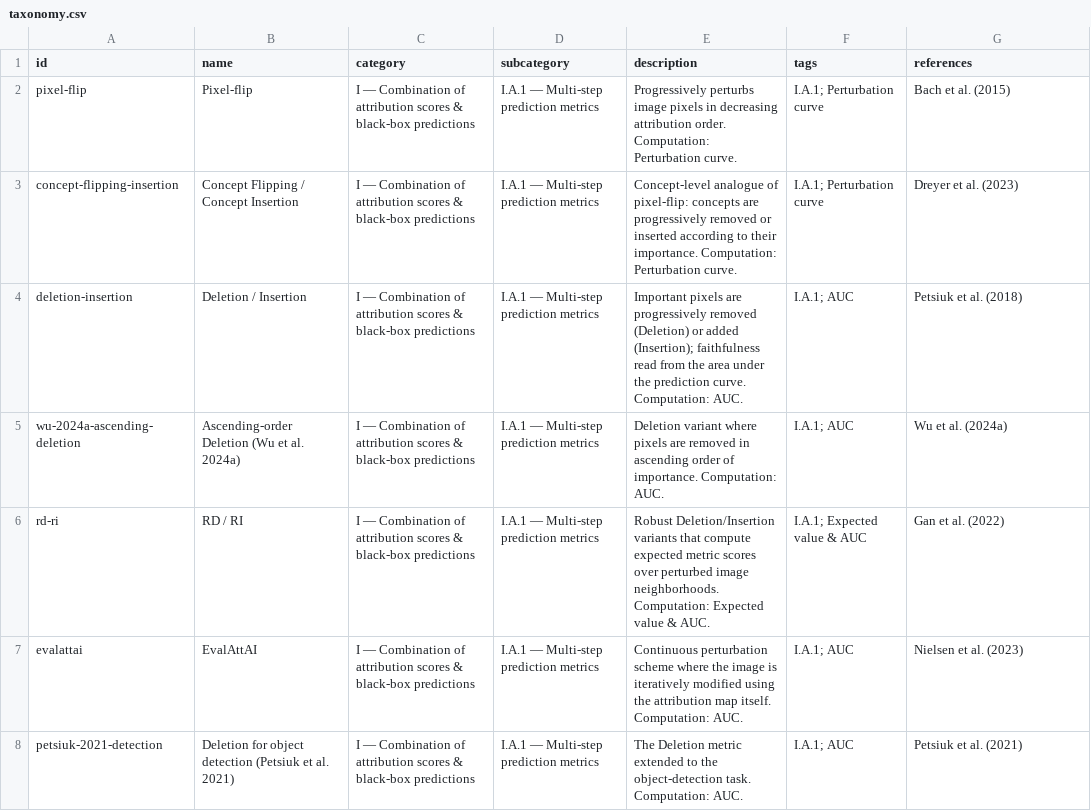
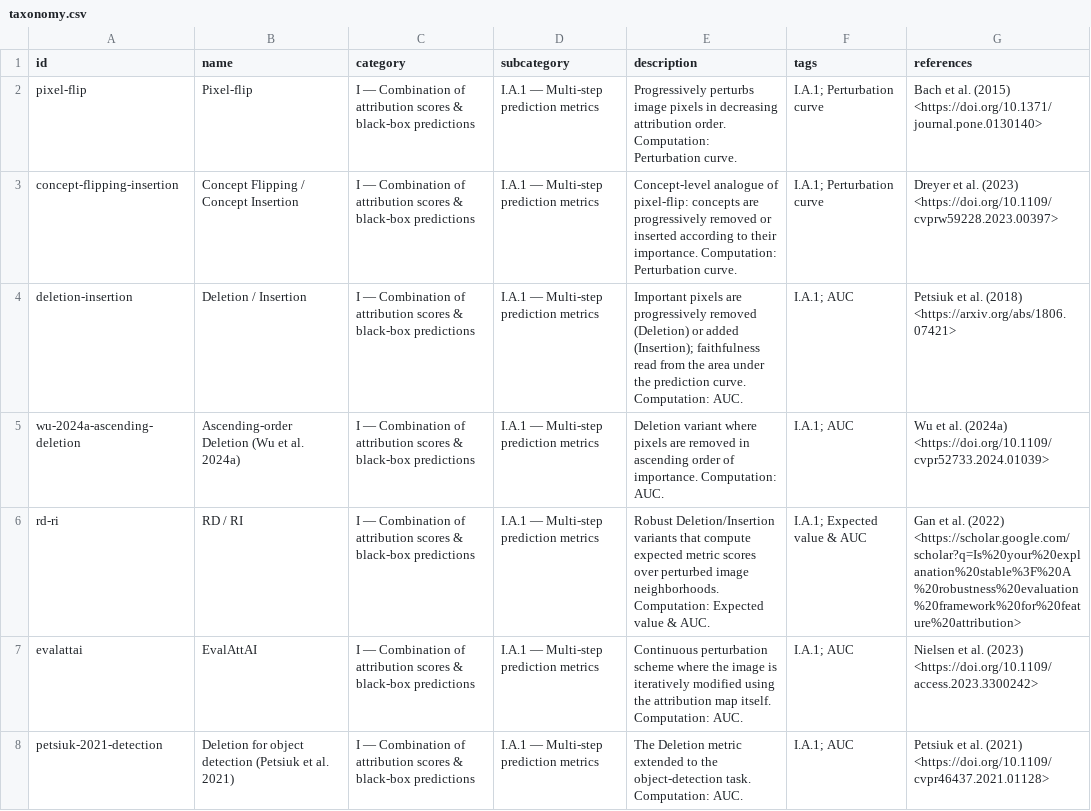
Before and after one commit to nasskall/xai-faithfulness-taxonomy, a CSV file: taxonomy.csv, drawn as a sheet; only a part is shown; the diff covers the shown part only.

Commit message:
Add original-paper links to all 68 methods (arXiv ids from paper; Crossref-verified DOIs; Scholar fallback) in JSON and CSV. Bump data to v1.1.0

```diff
--- a/taxonomy.csv
+++ b/taxonomy.csv
@@ -1,8 +1,8 @@
 id,name,category,subcategory,description,tags,references
-pixel-flip,Pixel-flip,I — Combination of attribution scores & black-box predictions,I.A.1 — Multi-step prediction metrics,Progressively perturbs image pixels in decreasing attribution order. Computation: Perturbation curve.,I.A.1; Perturbation curve,Bach et al. (2015)
-concept-flipping-insertion,Concept Flipping / Concept Insertion,I — Combination of attribution scores & black-box predictions,I.A.1 — Multi-step prediction metrics,Concept-level analogue of pixel-flip: concepts are progressively removed or inserted according to their importance. Computation: Perturbation curve.,I.A.1; Perturbation curve,Dreyer et al. (2023)
-deletion-insertion,Deletion / Insertion,I — Combination of attribution scores & black-box predictions,I.A.1 — Multi-step prediction metrics,Important pixels are progressively removed (Deletion) or added (Insertion); faithfulness read from the area under the prediction curve. Computation: AUC.,I.A.1; AUC,Petsiuk et al. (2018)
-wu-2024a-ascending-deletion,Ascending-order Deletion (Wu et al. 2024a),I — Combination of attribution scores & black-box predictions,I.A.1 — Multi-step prediction metrics,Deletion variant where pixels are removed in ascending order of importance. Computation: AUC.,I.A.1; AUC,Wu et al. (2024a)
-rd-ri,RD / RI,I — Combination of attribution scores & black-box predictions,I.A.1 — Multi-step prediction metrics,Robust Deletion/Insertion variants that compute expected metric scores over perturbed image neighborhoods. Computation: Expected value & AUC.,I.A.1; Expected value & AUC,Gan et al. (2022)
-evalattai,EvalAttAI,I — Combination of attribution scores & black-box predictions,I.A.1 — Multi-step prediction metrics,Continuous perturbation scheme where the image is iteratively modified using the attribution map itself. Computation: AUC.,I.A.1; AUC,Nielsen et al. (2023)
-petsiuk-2021-detection,Deletion for object detection (Petsiuk et al. 2021),I — Combination of attribution scores & black-box predictions,I.A.1 — Multi-step prediction metrics,The Deletion metric extended to the object-detection task. Computation: AUC.,I.A.1; AUC,Petsiuk et al. (2021)
+pixel-flip,Pixel-flip,I — Combination of attribution scores & black-box predictions,I.A.1 — Multi-step prediction metrics,Progressively perturbs image pixels in decreasing attribution order. Computation: Perturbation curve.,I.A.1; Perturbation curve,Bach et al. (2015) <https://doi.org/10.1371/journal.pone.0130140>
+concept-flipping-insertion,Concept Flipping / Concept Insertion,I — Combination of attribution scores & black-box predictions,I.A.1 — Multi-step prediction metrics,Concept-level analogue of pixel-flip: concepts are progressively removed or inserted according to their importance. Computation: Perturbation curve.,I.A.1; Perturbation curve,Dreyer et al. (2023) <https://doi.org/10.1109/cvprw59228.2023.00397>
+deletion-insertion,Deletion / Insertion,I — Combination of attribution scores & black-box predictions,I.A.1 — Multi-step prediction metrics,Important pixels are progressively removed (Deletion) or added (Insertion); faithfulness read from the area under the prediction curve. Computation: AUC.,I.A.1; AUC,Petsiuk et al. (2018) <https://arxiv.org/abs/1806.07421>
+wu-2024a-ascending-deletion,Ascending-order Deletion (Wu et al. 2024a),I — Combination of attribution scores & black-box predictions,I.A.1 — Multi-step prediction metrics,Deletion variant where pixels are removed in ascending order of importance. Computation: AUC.,I.A.1; AUC,Wu et al. (2024a) <https://doi.org/10.1109/cvpr52733.2024.01039>
+rd-ri,RD / RI,I — Combination of attribution scores & black-box predictions,I.A.1 — Multi-step prediction metrics,Robust Deletion/Insertion variants that compute expected metric scores over perturbed image neighborhoods. Computation: Expected value & AUC.,I.A.1; Expected value & AUC,Gan et al. (2022) <https://scholar.google.com/scholar?q=Is%20your%20explanation%20stable%3F%20A%20robustness%20evaluation%20framework%20for%20feature%20attribution>
+evalattai,EvalAttAI,I — Combination of attribution scores & black-box predictions,I.A.1 — Multi-step prediction metrics,Continuous perturbation scheme where the image is iteratively modified using the attribution map itself. Computation: AUC.,I.A.1; AUC,Nielsen et al. (2023) <https://doi.org/10.1109/access.2023.3300242>
+petsiuk-2021-detection,Deletion for object detection (Petsiuk et al. 2021),I — Combination of attribution scores & black-box predictions,I.A.1 — Multi-step prediction metrics,The Deletion metric extended to the object-detection task. Computation: AUC.,I.A.1; AUC,Petsiuk et al. (2021) <https://doi.org/10.1109/cvpr46437.2021.01128>
```
Also changed, not shown: 61 edited cells elsewhere in this file, 1 other file.
